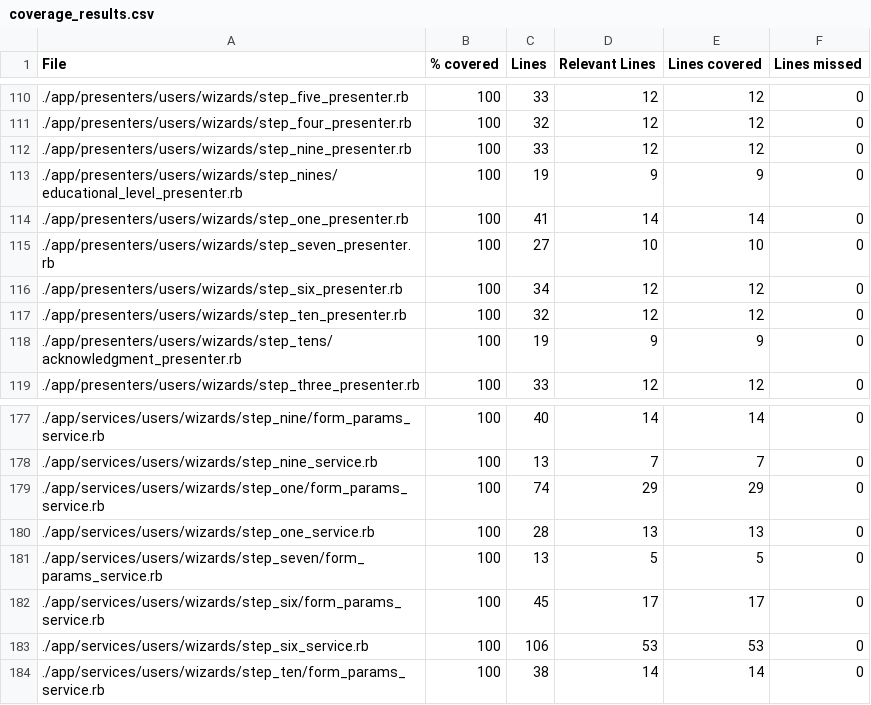
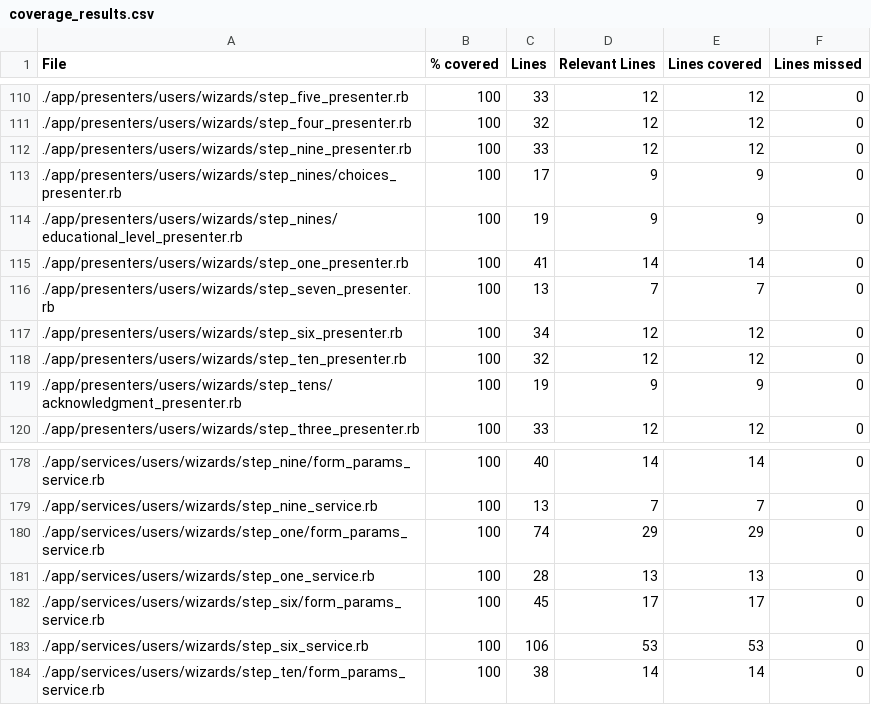
Before and after one commit to vlaguzman/hoytrabajas, a CSV file: coverage_results.csv, drawn as a sheet; only a part is shown, gaps mark what is left out.

```diff
--- a/coverage_results.csv
+++ b/coverage_results.csv
@@ -112,5 +112,6 @@ File,% covered,Lines,Relevant Lines,Lines covered,Lines missed
 "./app/presenters/users/wizards/step_nine_presenter.rb",100,33,12,12,0
+"./app/presenters/users/wizards/step_nines/choices_presenter.rb",100,17,9,9,0
 "./app/presenters/users/wizards/step_nines/educational_level_presenter.rb",100,19,9,9,0
 "./app/presenters/users/wizards/step_one_presenter.rb",100,41,14,14,0
-"./app/presenters/users/wizards/step_seven_presenter.rb",100,27,10,10,0
+"./app/presenters/users/wizards/step_seven_presenter.rb",100,13,7,7,0
 "./app/presenters/users/wizards/step_six_presenter.rb",100,34,12,12,0
@@ -180,3 +181,2 @@ File,% covered,Lines,Relevant Lines,Lines covered,Lines missed
 "./app/services/users/wizards/step_one_service.rb",100,28,13,13,0
-"./app/services/users/wizards/step_seven/form_params_service.rb",100,13,5,5,0
 "./app/services/users/wizards/step_six/form_params_service.rb",100,45,17,17,0
```
Also changed, not shown: 12 other files.
